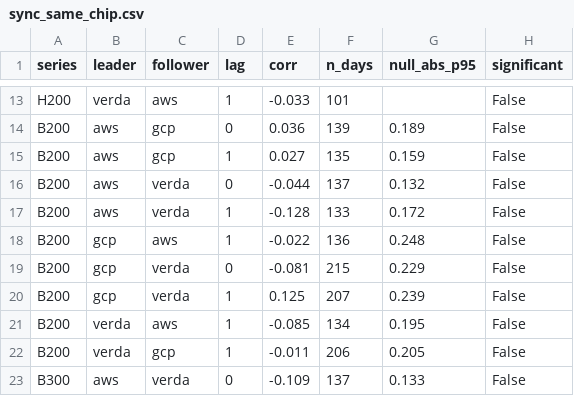
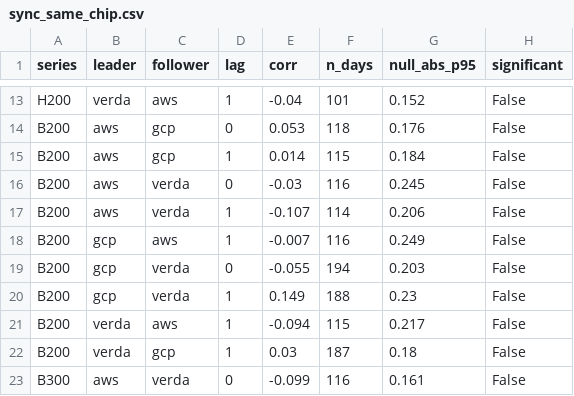
Before and after one commit to Ad1tyaRavi/GPUvol, a CSV file: out/sync_same_chip.csv, drawn as a sheet; only a part is shown, gaps mark what is left out; the diff covers the shown part only; the diff names each change by its address in the sheet, - before the commit and + after, or states it on an @@ line.

```diff
--- a/out/sync_same_chip.csv
+++ b/out/sync_same_chip.csv
-E13 (corr): -0.033
+E13 (corr): -0.04
-G13 (null_abs_p95): (empty)
+G13 (null_abs_p95): 0.152
-E14 (corr): 0.036
+E14 (corr): 0.053
-F14 (n_days): 139
+F14 (n_days): 118
-G14 (null_abs_p95): 0.189
+G14 (null_abs_p95): 0.176
-E15 (corr): 0.027
+E15 (corr): 0.014
-F15 (n_days): 135
+F15 (n_days): 115
-G15 (null_abs_p95): 0.159
+G15 (null_abs_p95): 0.184
-E16 (corr): -0.044
+E16 (corr): -0.03
-F16 (n_days): 137
+F16 (n_days): 116
-G16 (null_abs_p95): 0.132
+G16 (null_abs_p95): 0.245
-E17 (corr): -0.128
+E17 (corr): -0.107
-F17 (n_days): 133
+F17 (n_days): 114
-G17 (null_abs_p95): 0.172
+G17 (null_abs_p95): 0.206
-E18 (corr): -0.022
+E18 (corr): -0.007
-F18 (n_days): 136
+F18 (n_days): 116
-G18 (null_abs_p95): 0.248
+G18 (null_abs_p95): 0.249
-E19 (corr): -0.081
+E19 (corr): -0.055
-F19 (n_days): 215
+F19 (n_days): 194
-G19 (null_abs_p95): 0.229
+G19 (null_abs_p95): 0.203
-E20 (corr): 0.125
+E20 (corr): 0.149
-F20 (n_days): 207
+F20 (n_days): 188
-G20 (null_abs_p95): 0.239
+G20 (null_abs_p95): 0.23
-E21 (corr): -0.085
+E21 (corr): -0.094
-F21 (n_days): 134
+F21 (n_days): 115
-G21 (null_abs_p95): 0.195
+G21 (null_abs_p95): 0.217
-E22 (corr): -0.011
+E22 (corr): 0.03
-F22 (n_days): 206
+F22 (n_days): 187
-G22 (null_abs_p95): 0.205
+G22 (null_abs_p95): 0.18
-E23 (corr): -0.109
+E23 (corr): -0.099
-F23 (n_days): 137
+F23 (n_days): 116
-G23 (null_abs_p95): 0.133
+G23 (null_abs_p95): 0.161
```
Also changed, not shown: 101 edited cells elsewhere in this file, out/clustering_aws_spot_acf.csv, out/clustering_aws_spot_series.csv, 52 other files.
